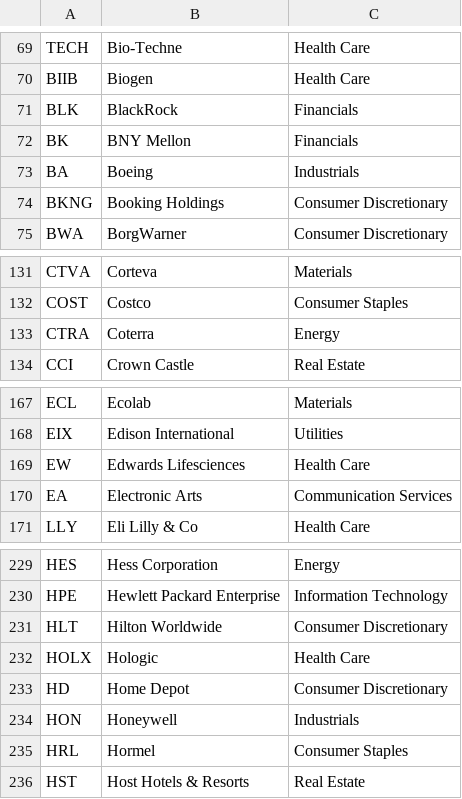
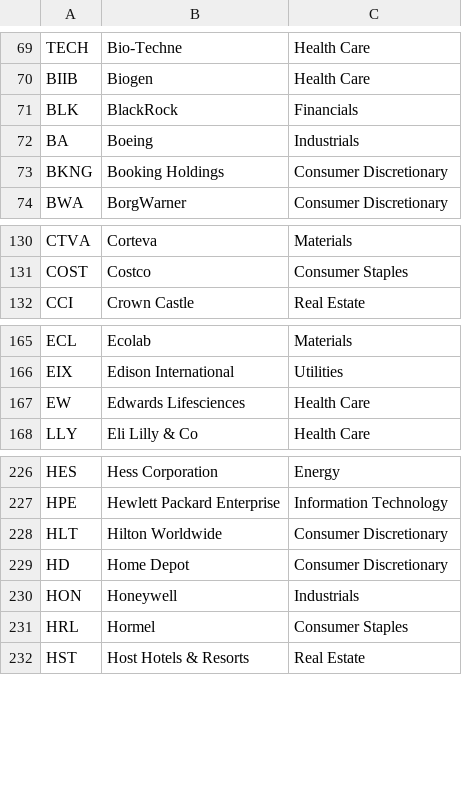
Before and after one commit to RobertFent/PowerXStocksAnalyzer, a CSV file: csv/sp500.csv, drawn as a sheet; only a part is shown, gaps mark what is left out.

Commit message:
Updated stock list

```diff
--- a/csv/sp500.csv
+++ b/csv/sp500.csv
@@ -71,3 +71,2 @@ BIIB,Biogen,Health Care
 BLK,BlackRock,Financials
-BK,BNY Mellon,Financials
 BA,Boeing,Industrials
@@ -132,3 +131,2 @@ CTVA,Corteva,Materials
 COST,Costco,Consumer Staples
-CTRA,Coterra,Energy
 CCI,Crown Castle,Real Estate
@@ -169,3 +167,2 @@ EIX,Edison International,Utilities
 EW,Edwards Lifesciences,Health Care
-EA,Electronic Arts,Communication Services
 LLY,Eli Lilly & Co,Health Care
@@ -231,3 +228,2 @@ HPE,Hewlett Packard Enterprise,Information Technology
 HLT,Hilton Worldwide,Consumer Discretionary
-HOLX,Hologic,Health Care
 HD,Home Depot,Consumer Discretionary
```
Also changed, not shown: csv/nyse.csv, 1 other file.
